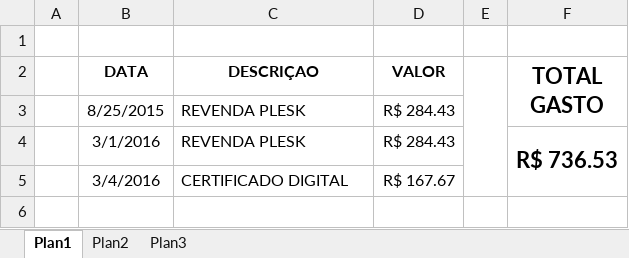
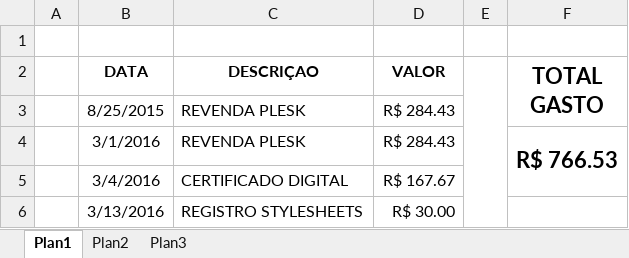
Before and after one commit to nandorodpires2/stylesheets, an Excel workbook: docs/admin/Relatorio_Gastos_StyleSheets.xlsx, sheet Plan1, drawn as a sheet; values as stored, in another font and other column widths than the file's, no borders; the diff names each change by its address in the sheet, - before the commit and + after, or states it on an @@ line.

```diff
--- a/docs/admin/Relatorio_Gastos_StyleSheets.xlsx (sheet Plan1)
+++ b/docs/admin/Relatorio_Gastos_StyleSheets.xlsx (sheet Plan1)
-F4 (TOTAL GASTO): R$ 736.53
+F4 (TOTAL GASTO): R$ 766.53
+row 6:  | 3/13/2016 | REGISTRO STYLESHEETS | R$ 30.00
```
Also changed, not shown: 57 other files.
